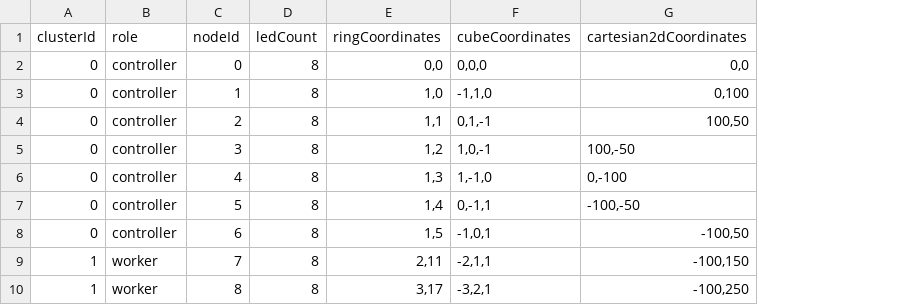
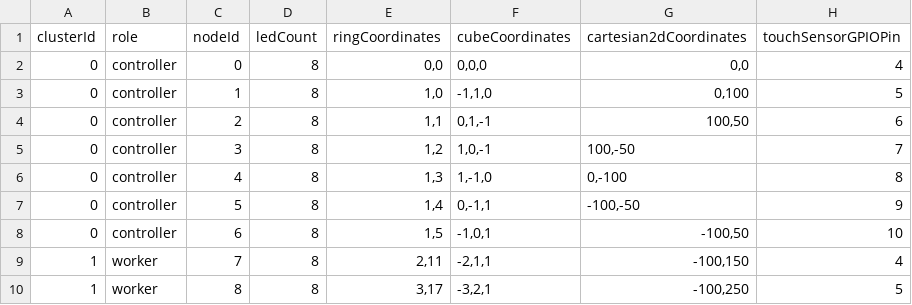
Before and after one commit to dmagoo/TC_LED_Table, a CSV file: scripts/config.csv, drawn as a sheet; only a part is shown; the diff names each change by its address in the sheet, - before the commit and + after, or states it on an @@ line.

Commit message:
first working version of touch cluster

```diff
--- a/scripts/config.csv
+++ b/scripts/config.csv
+column H (touchSensorGPIOPin), rows 2-10: 4 | 5 | 6 | 7 | 8 | 9 | 10 | 4 | 5
```
Also changed, not shown: 5 other files.
